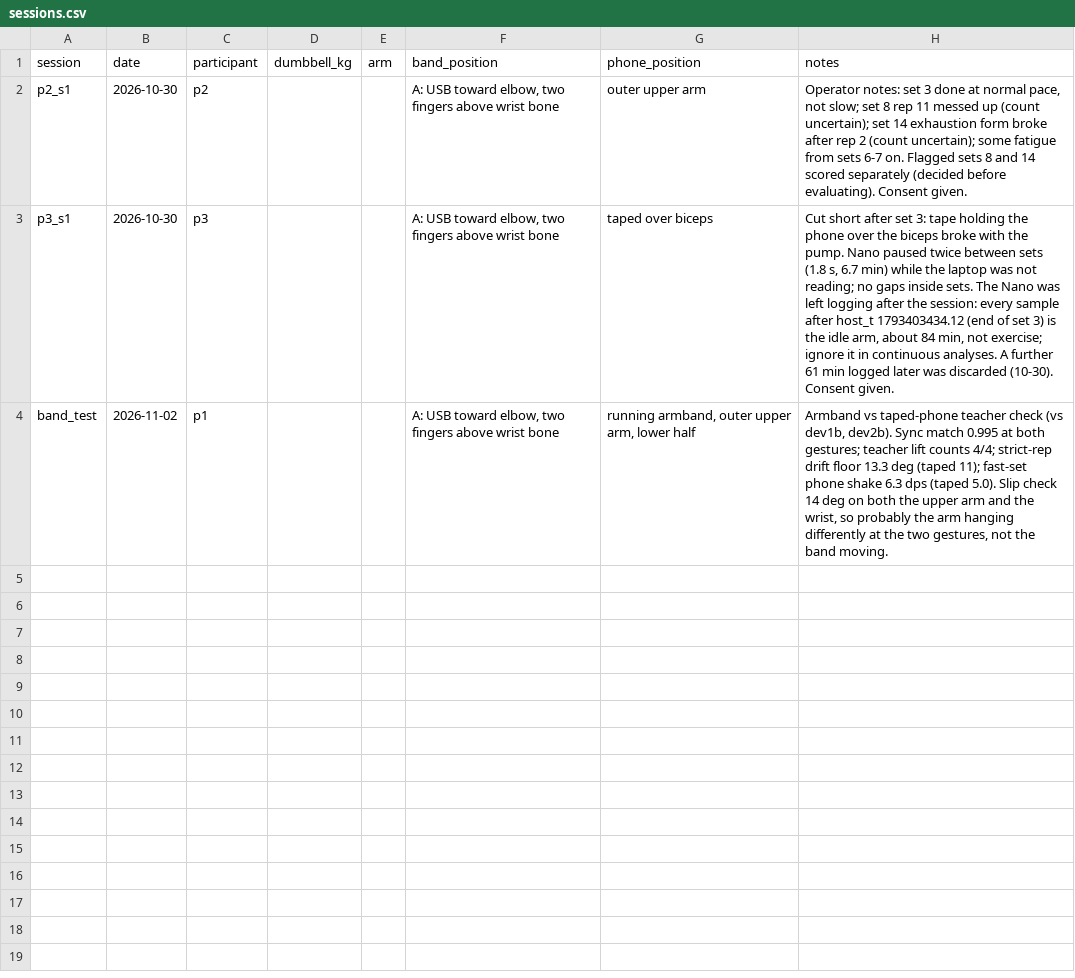
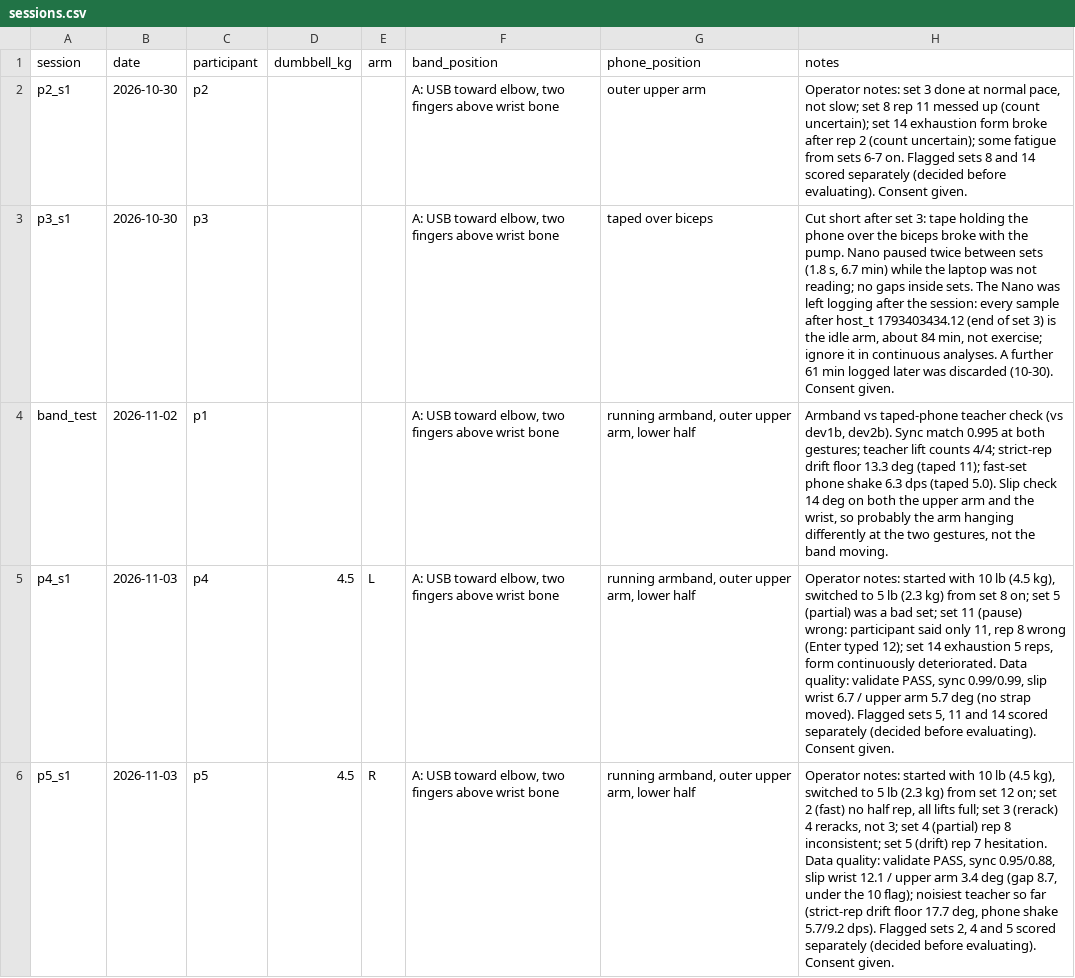
Before and after one commit to adityabhagwani/RepSense-V1, a CSV file: data/sessions.csv, drawn as a sheet; the diff names each change by its address in the sheet, - before the commit and + after, or states it on an @@ line.

Commit message:
p4_s1, p5_s1: data, operator notes, settled counts (3 fixes) and flagged sets, before evaluating

```diff
--- a/data/sessions.csv
+++ b/data/sessions.csv
+row 5: p4_s1 | 2026-11-03 | p4 | 4.5 | L | A: USB toward elbow, two fingers above wrist bone | running armband, outer upper arm, lower half | Operator notes: started with 10 lb (4.5 kg), switched to 5 lb (2.3 kg) from set 8 on; set 5 (partial) was a bad set; set 11 (pause) wrong: participant said only 11, rep 8 wrong (Enter typed 12); set 14 exhaustion 5 reps, form continuously deteriorated. Data quality: validate PASS, sync 0.99/0.99, slip wrist 6.7 / upper arm 5.7 deg (no strap moved). Flagged sets 5, 11 and 14 scored separately (decided before evaluating). Consent given.
+row 6: p5_s1 | 2026-11-03 | p5 | 4.5 | R | A: USB toward elbow, two fingers above wrist bone | running armband, outer upper arm, lower half | Operator notes: started with 10 lb (4.5 kg), switched to 5 lb (2.3 kg) from set 12 on; set 2 (fast) no half rep, all lifts full; set 3 (rerack) 4 reracks, not 3; set 4 (partial) rep 8 inconsistent; set 5 (drift) rep 7 hesitation. Data quality: validate PASS, sync 0.95/0.88, slip wrist 12.1 / upper arm 3.4 deg (gap 8.7, under the 10 flag); noisiest teacher so far (strict-rep drift floor 17.7 deg, phone shake 5.7/9.2 dps). Flagged sets 2, 4 and 5 scored separately (decided before evaluating). Consent given.
```
Also changed, not shown: data/count_fixes.csv, 12 other files.
